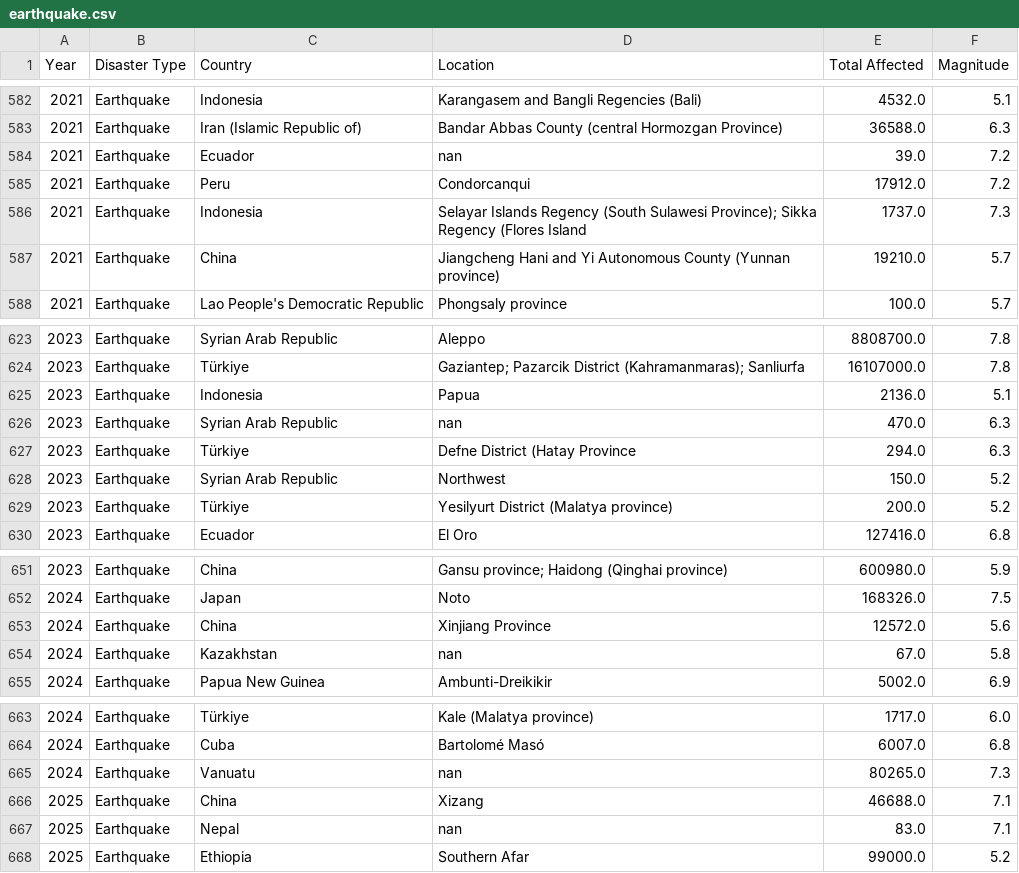
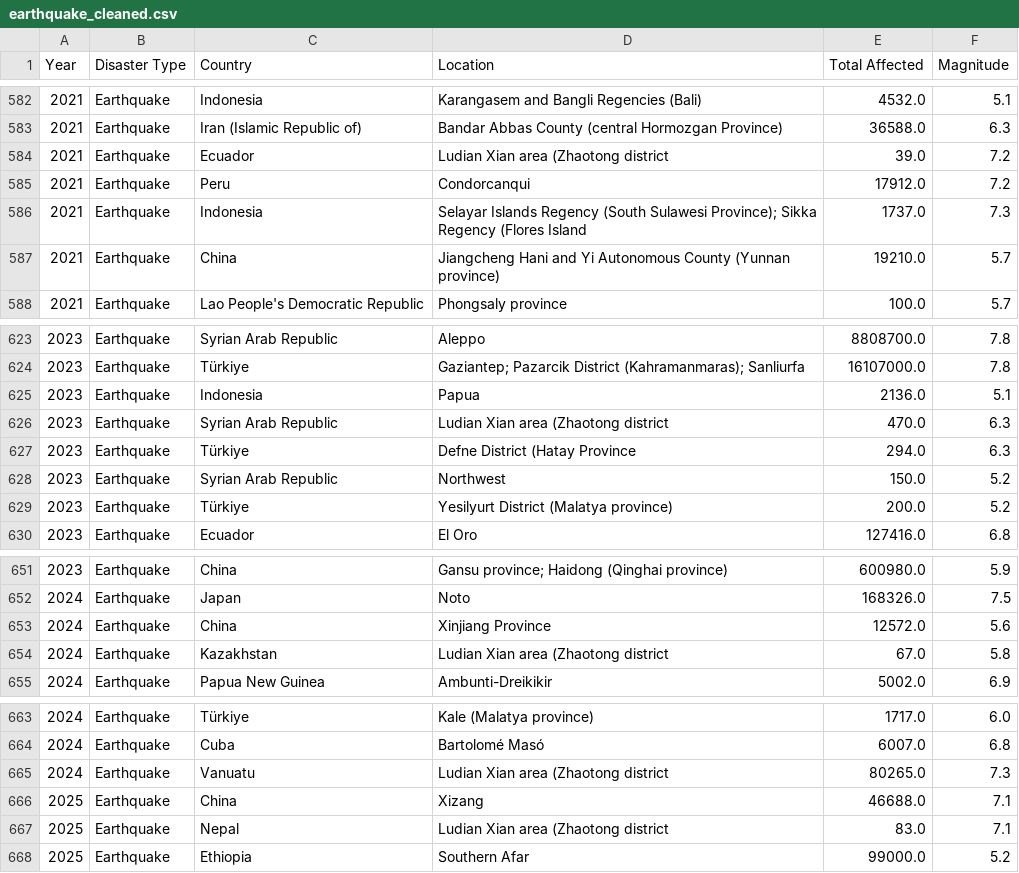
Before and after one commit to abhirajadhikary06/Floodless, a CSV file: floodless/prediction/templates/cleaned_datasets/earthquake_cleaned.csv (was floodless/prediction/templates/datasets/earthquake.csv), drawn as a sheet; only a part is shown, gaps mark what is left out.

Commit message:
datasets cleaned

```diff
--- a/floodless/prediction/templates/datasets/earthquake.csv
+++ b/floodless/prediction/templates/cleaned_datasets/earthquake_cleaned.csv
@@ -583,3 +583,3 @@ Year,Disaster Type,Country,Location,Total Affected,Magnitude
 2021,Earthquake,Iran (Islamic Republic of),Bandar Abbas County (central Hormozgan Province),36588.0,6.3
-2021,Earthquake,Ecuador,nan,39.0,7.2
+2021,Earthquake,Ecuador,Ludian Xian area (Zhaotong district,39.0,7.2
 2021,Earthquake,Peru,Condorcanqui,17912.0,7.2
@@ -625,3 +625,3 @@ Year,Disaster Type,Country,Location,Total Affected,Magnitude
 2023,Earthquake,Indonesia,Papua,2136.0,5.1
-2023,Earthquake,Syrian Arab Republic,nan,470.0,6.3
+2023,Earthquake,Syrian Arab Republic,Ludian Xian area (Zhaotong district,470.0,6.3
 2023,Earthquake,Türkiye,Defne District (Hatay Province,294.0,6.3
@@ -653,3 +653,3 @@ Year,Disaster Type,Country,Location,Total Affected,Magnitude
 2024,Earthquake,China,Xinjiang Province,12572.0,5.6
-2024,Earthquake,Kazakhstan,nan,67.0,5.8
+2024,Earthquake,Kazakhstan,Ludian Xian area (Zhaotong district,67.0,5.8
 2024,Earthquake,Papua New Guinea,Ambunti-Dreikikir,5002.0,6.9
@@ -664,5 +664,5 @@ Year,Disaster Type,Country,Location,Total Affected,Magnitude
 2024,Earthquake,Cuba,Bartolomé Masó,6007.0,6.8
-2024,Earthquake,Vanuatu,nan,80265.0,7.3
+2024,Earthquake,Vanuatu,Ludian Xian area (Zhaotong district,80265.0,7.3
 2025,Earthquake,China,Xizang,46688.0,7.1
-2025,Earthquake,Nepal,nan,83.0,7.1
+2025,Earthquake,Nepal,Ludian Xian area (Zhaotong district,83.0,7.1
 2025,Earthquake,Ethiopia,Southern Afar,99000.0,5.2
```
Also changed, not shown: 23 other files.
